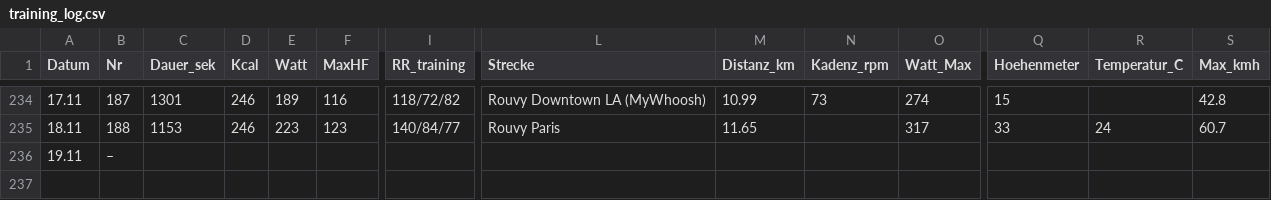
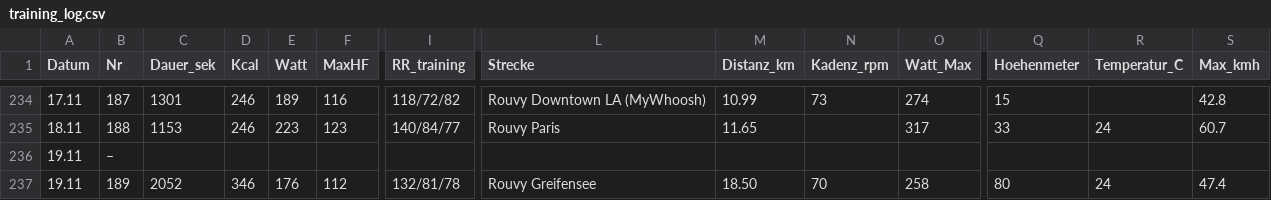
Before and after one commit to HelmutQualtinger/training, a CSV file: training_log.csv, drawn as a sheet; only a part is shown, gaps mark what is left out; rows hold the shown columns only; the diff names each change by its address in the sheet, - before the commit and + after, or states it on an @@ line.

```diff
--- a/training_log.csv
+++ b/training_log.csv
+row 237: 19.11 | 189 | 2052 | 346 | 176 | 112 | 132/81/78 | Rouvy Greifensee | 18.50 | 70 | 258 | 80 | 24 | 47.4
```
Also changed, not shown: 1 other file.
